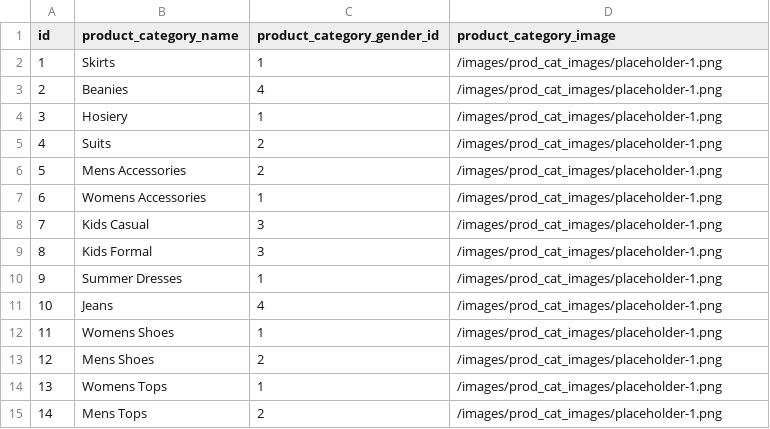
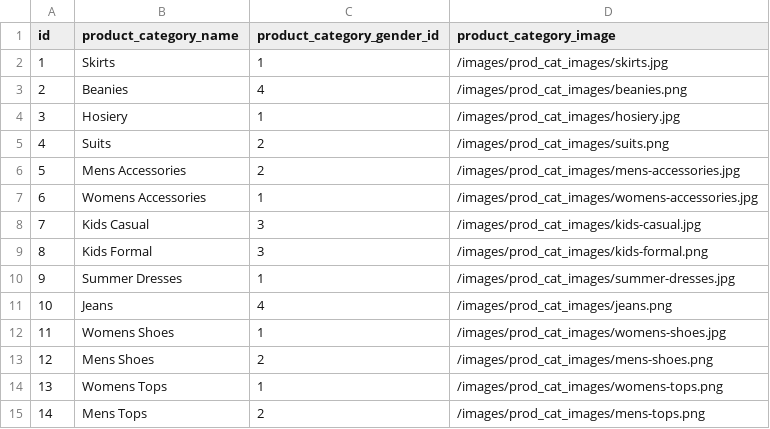
Before and after one commit to ptrcao/project-2-estore, a CSV file: seeds/csv/product_category.csv, drawn as a sheet.

Commit message:
prod-cat-images

```diff
--- a/seeds/csv/product_category.csv
+++ b/seeds/csv/product_category.csv
@@ -1,15 +1,15 @@
 id,product_category_name,product_category_gender_id,product_category_image
-1,Skirts,1,/images/prod_cat_images/placeholder-1.png
-2,Beanies,4,/images/prod_cat_images/placeholder-1.png
-3,Hosiery,1,/images/prod_cat_images/placeholder-1.png
-4,Suits,2,/images/prod_cat_images/placeholder-1.png
-5,Mens Accessories,2,/images/prod_cat_images/placeholder-1.png
-6,Womens Accessories,1,/images/prod_cat_images/placeholder-1.png
-7,Kids Casual,3,/images/prod_cat_images/placeholder-1.png
-8,Kids Formal,3,/images/prod_cat_images/placeholder-1.png
-9,Summer Dresses,1,/images/prod_cat_images/placeholder-1.png
-10,Jeans,4,/images/prod_cat_images/placeholder-1.png
-11,Womens Shoes,1,/images/prod_cat_images/placeholder-1.png
-12,Mens Shoes,2,/images/prod_cat_images/placeholder-1.png
-13,Womens Tops,1,/images/prod_cat_images/placeholder-1.png
-14,Mens Tops,2,/images/prod_cat_images/placeholder-1.png
+1,Skirts,1,/images/prod_cat_images/skirts.jpg
+2,Beanies,4,/images/prod_cat_images/beanies.png
+3,Hosiery,1,/images/prod_cat_images/hosiery.jpg
+4,Suits,2,/images/prod_cat_images/suits.png
+5,Mens Accessories,2,/images/prod_cat_images/mens-accessories.jpg
+6,Womens Accessories,1,/images/prod_cat_images/womens-accessories.jpg
+7,Kids Casual,3,/images/prod_cat_images/kids-casual.jpg
+8,Kids Formal,3,/images/prod_cat_images/kids-formal.png
+9,Summer Dresses,1,/images/prod_cat_images/summer-dresses.jpg
+10,Jeans,4,/images/prod_cat_images/jeans.png
+11,Womens Shoes,1,/images/prod_cat_images/womens-shoes.jpg
+12,Mens Shoes,2,/images/prod_cat_images/mens-shoes.png
+13,Womens Tops,1,/images/prod_cat_images/womens-tops.png
+14,Mens Tops,2,/images/prod_cat_images/mens-tops.png
```
Also changed, not shown: 14 other files.
